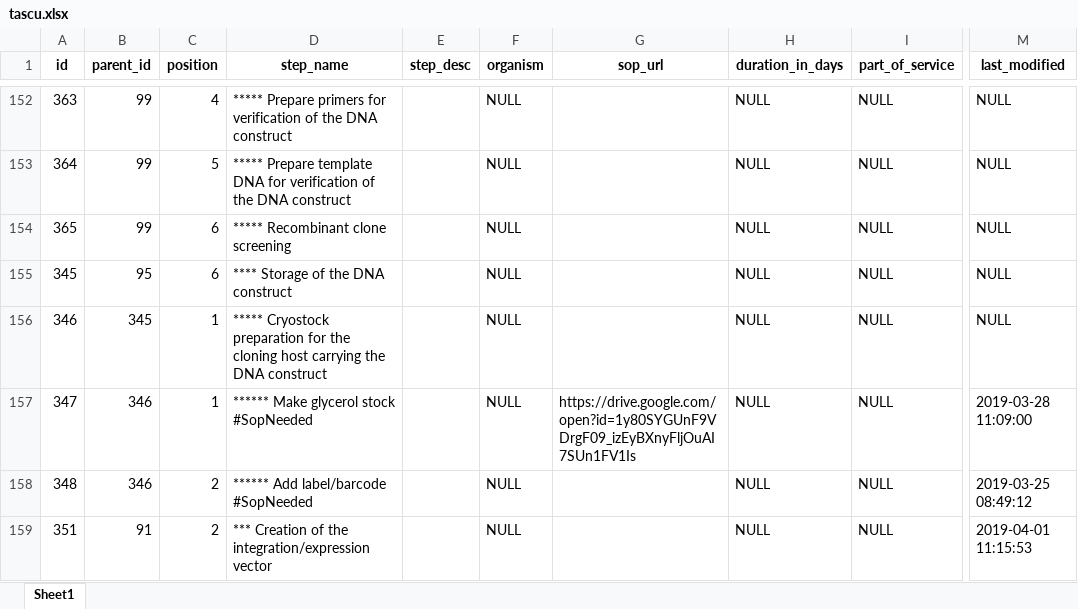
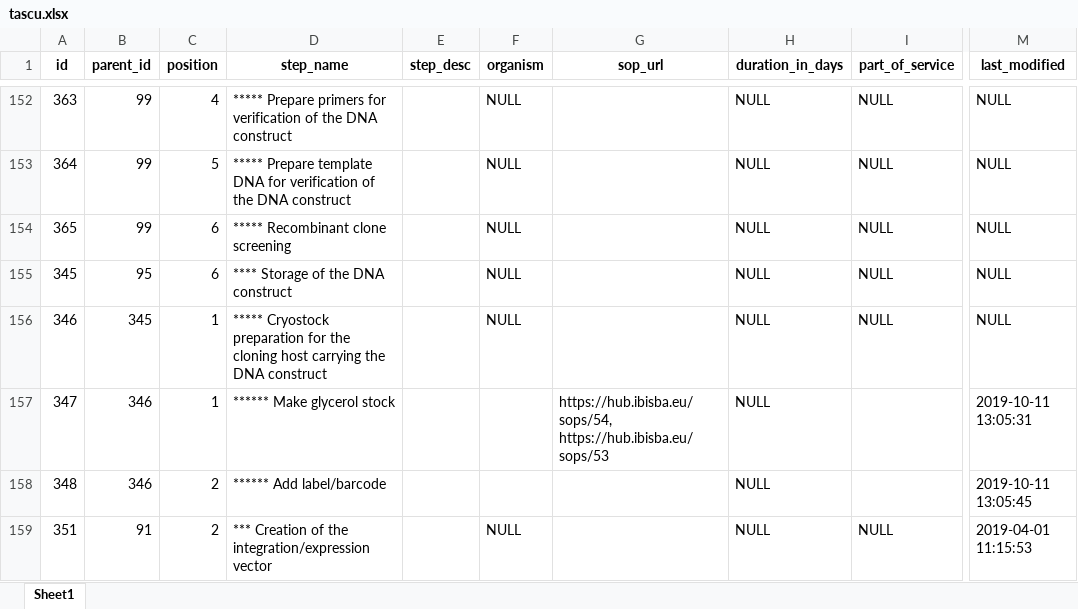
Before and after one commit to ibisba/tascu_data, an Excel workbook: tascu.xlsx, sheet Sheet1, drawn as a sheet; only a part is shown, gaps mark what is left out; values as stored, in another font and other column widths than the file's, no borders; the diff covers the shown part only; the diff names each change by its address in the sheet, - before the commit and + after, or states it on an @@ line.

```diff
--- a/tascu.xlsx (sheet Sheet1)
+++ b/tascu.xlsx (sheet Sheet1)
-D157 (step_name): ****** Make glycerol stock #SopNeeded
+D157 (step_name): ****** Make glycerol stock
-F157:F158 (organism): NULL
+F157:F158 (organism): (empty)
-G157 (sop_url): https://drive.google.com/open?id=1y80SYGUnF9VDrgF09_izEyBXnyFljOuAI7SUn1FV1Is
+G157 (sop_url): https://hub.ibisba.eu/sops/54, https://hub.ibisba.eu/sops/53
-I157:I158 (part_of_service): NULL
+I157:I158 (part_of_service): (empty)
-M157 (last_modified): 2019-03-28 11:09:00
+M157 (last_modified): 2019-10-11 13:05:31
-D158 (step_name): ****** Add label/barcode #SopNeeded
+D158 (step_name): ****** Add label/barcode
-M158 (last_modified): 2019-03-25 08:49:12
+M158 (last_modified): 2019-10-11 13:05:45
```
Also changed, not shown: 1 added row, 1 removed row and 51 edited cells elsewhere in this sheet, 1 other file.
